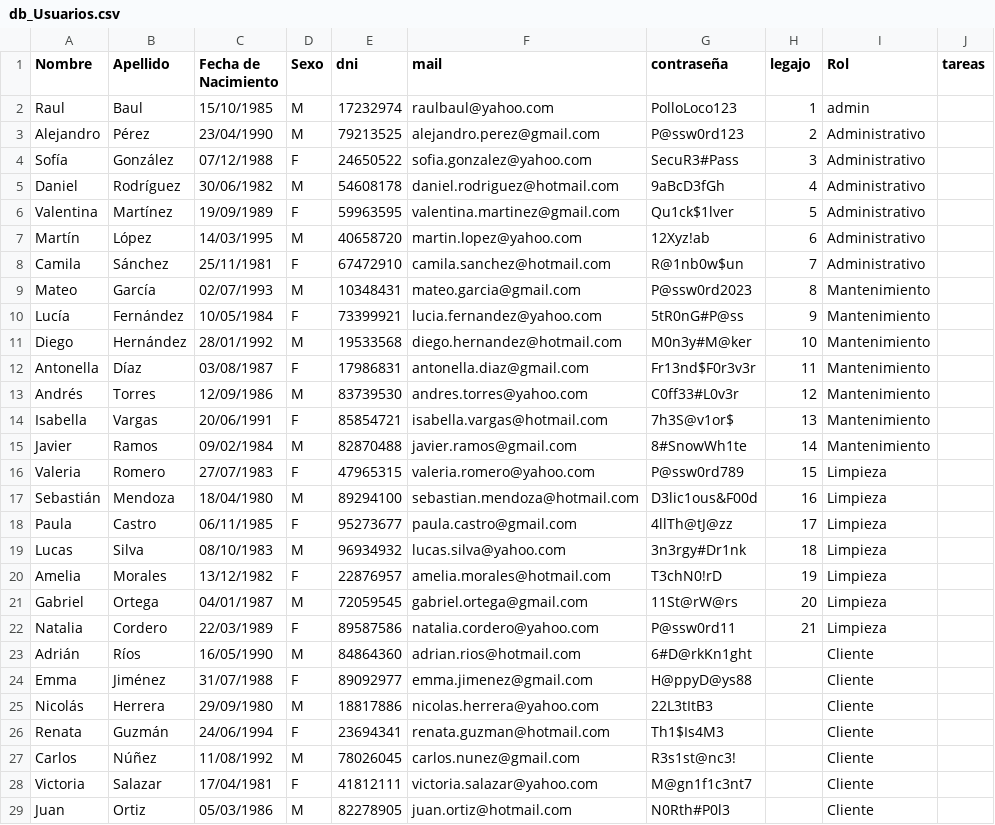
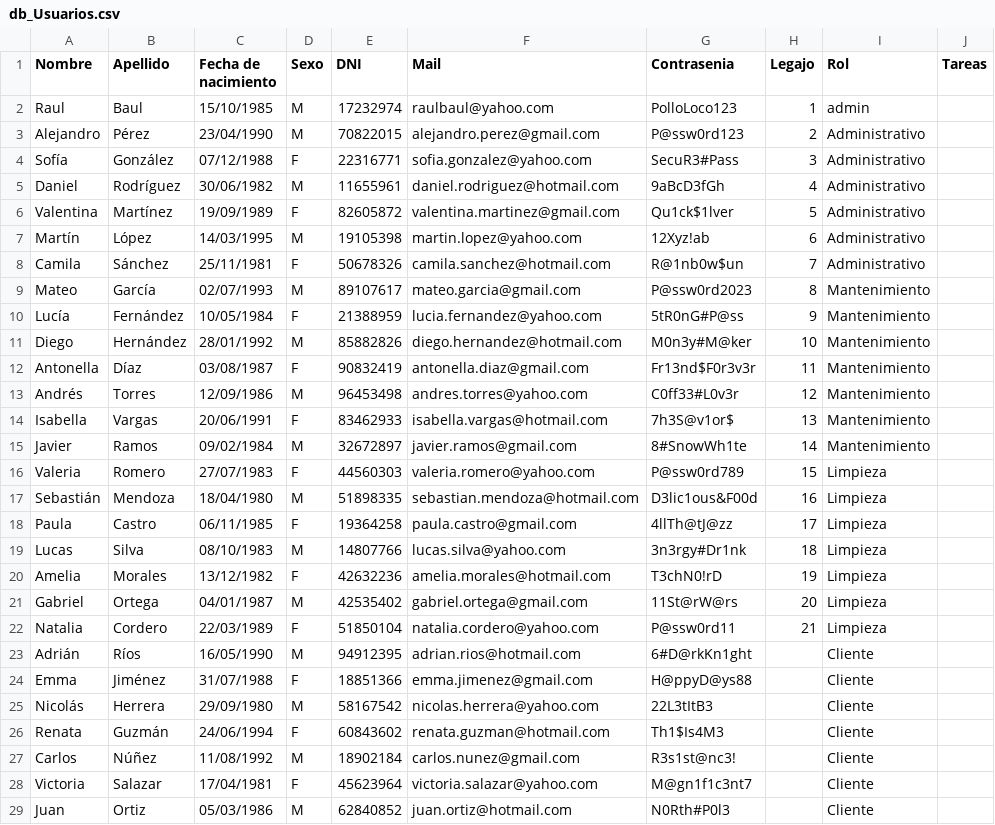
Before and after one commit to felipemerlo01/Tp_Estructura, a CSV file: Bases de datos/db_Usuarios.csv, drawn as a sheet; only a part is shown; the diff covers the shown part only.

```diff
--- a/Bases de datos/db_Usuarios.csv
+++ b/Bases de datos/db_Usuarios.csv
@@ -1 +1 @@
-Nombre,Apellido,Fecha de Nacimiento,Sexo,dni,mail,contraseña,legajo,Rol,tareas,
+Nombre,Apellido,Fecha de nacimiento,Sexo,DNI,Mail,Contrasenia,Legajo,Rol,Tareas
@@ -3,27 +3,27 @@ Raul,Baul,15/10/1985,M,17232974,raulbaul@yahoo.com,PolloLoco123,1,admin,,
-Alejandro,Pérez,23/04/1990,M,79213525,alejandro.perez@gmail.com,P@ssw0rd123,2,Administrativo,,
-Sofía,González,07/12/1988,F,24650522,sofia.gonzalez@yahoo.com,SecuR3#Pass,3,Administrativo,,
-Daniel,Rodríguez,30/06/1982,M,54608178,daniel.rodriguez@hotmail.com,9aBcD3fGh,4,Administrativo,,
-Valentina,Martínez,19/09/1989,F,59963595,valentina.martinez@gmail.com,Qu1ck$1lver,5,Administrativo,,
-Martín,López,14/03/1995,M,40658720,martin.lopez@yahoo.com,12Xyz!ab,6,Administrativo,,
-Camila,Sánchez,25/11/1981,F,67472910,camila.sanchez@hotmail.com,R@1nb0w$un,7,Administrativo,,
-Mateo,García,02/07/1993,M,10348431,mateo.garcia@gmail.com,P@ssw0rd2023,8,Mantenimiento,,
-Lucía,Fernández,10/05/1984,F,73399921,lucia.fernandez@yahoo.com,5tR0nG#P@ss,9,Mantenimiento,,
-Diego,Hernández,28/01/1992,M,19533568,diego.hernandez@hotmail.com,M0n3y#M@ker,10,Mantenimiento,,
-Antonella,Díaz,03/08/1987,F,17986831,antonella.diaz@gmail.com,Fr13nd$F0r3v3r,11,Mantenimiento,,
-Andrés,Torres,12/09/1986,M,83739530,andres.torres@yahoo.com,C0ff33#L0v3r,12,Mantenimiento,,
-Isabella,Vargas,20/06/1991,F,85854721,isabella.vargas@hotmail.com,7h3S@v1or$,13,Mantenimiento,,
-Javier,Ramos,09/02/1984,M,82870488,javier.ramos@gmail.com,8#SnowWh1te,14,Mantenimiento,,
-Valeria,Romero,27/07/1983,F,47965315,valeria.romero@yahoo.com,P@ssw0rd789,15,Limpieza,,
-Sebastián,Mendoza,18/04/1980,M,89294100,sebastian.mendoza@hotmail.com,D3lic1ous&F00d,16,Limpieza,,
-Paula,Castro,06/11/1985,F,95273677,paula.castro@gmail.com,4llTh@tJ@zz,17,Limpieza,,
-Lucas,Silva,08/10/1983,M,96934932,lucas.silva@yahoo.com,3n3rgy#Dr1nk,18,Limpieza,,
-Amelia,Morales,13/12/1982,F,22876957,amelia.morales@hotmail.com,T3chN0!rD,19,Limpieza,,
-Gabriel,Ortega,04/01/1987,M,72059545,gabriel.ortega@gmail.com,11St@rW@rs,20,Limpieza,,
-Natalia,Cordero,22/03/1989,F,89587586,natalia.cordero@yahoo.com,P@ssw0rd11,21,Limpieza,,
-Adrián,Ríos,16/05/1990,M,84864360,adrian.rios@hotmail.com,6#D@rkKn1ght,,Cliente,,
-Emma,Jiménez,31/07/1988,F,89092977,emma.jimenez@gmail.com,H@ppyD@ys88,,Cliente,,
-Nicolás,Herrera,29/09/1980,M,18817886,nicolas.herrera@yahoo.com,22L3tItB3,,Cliente,,
-Renata,Guzmán,24/06/1994,F,23694341,renata.guzman@hotmail.com,Th1$Is4M3,,Cliente,,
-Carlos,Núñez,11/08/1992,M,78026045,carlos.nunez@gmail.com,R3s1st@nc3!,,Cliente,,
-Victoria,Salazar,17/04/1981,F,41812111,victoria.salazar@yahoo.com,M@gn1f1c3nt7,,Cliente,,
-Juan,Ortiz,05/03/1986,M,82278905,juan.ortiz@hotmail.com,N0Rth#P0l3,,Cliente,,
+Alejandro,Pérez,23/04/1990,M,70822015,alejandro.perez@gmail.com,P@ssw0rd123,2,Administrativo,
+Sofía,González,07/12/1988,F,22316771,sofia.gonzalez@yahoo.com,SecuR3#Pass,3,Administrativo,
+Daniel,Rodríguez,30/06/1982,M,11655961,daniel.rodriguez@hotmail.com,9aBcD3fGh,4,Administrativo,
+Valentina,Martínez,19/09/1989,F,82605872,valentina.martinez@gmail.com,Qu1ck$1lver,5,Administrativo,
+Martín,López,14/03/1995,M,19105398,martin.lopez@yahoo.com,12Xyz!ab,6,Administrativo,
+Camila,Sánchez,25/11/1981,F,50678326,camila.sanchez@hotmail.com,R@1nb0w$un,7,Administrativo,
+Mateo,García,02/07/1993,M,89107617,mateo.garcia@gmail.com,P@ssw0rd2023,8,Mantenimiento,
+Lucía,Fernández,10/05/1984,F,21388959,lucia.fernandez@yahoo.com,5tR0nG#P@ss,9,Mantenimiento,
+Diego,Hernández,28/01/1992,M,85882826,diego.hernandez@hotmail.com,M0n3y#M@ker,10,Mantenimiento,
+Antonella,Díaz,03/08/1987,F,90832419,antonella.diaz@gmail.com,Fr13nd$F0r3v3r,11,Mantenimiento,
+Andrés,Torres,12/09/1986,M,96453498,andres.torres@yahoo.com,C0ff33#L0v3r,12,Mantenimiento,
+Isabella,Vargas,20/06/1991,F,83462933,isabella.vargas@hotmail.com,7h3S@v1or$,13,Mantenimiento,
+Javier,Ramos,09/02/1984,M,32672897,javier.ramos@gmail.com,8#SnowWh1te,14,Mantenimiento,
+Valeria,Romero,27/07/1983,F,44560303,valeria.romero@yahoo.com,P@ssw0rd789,15,Limpieza,
+Sebastián,Mendoza,18/04/1980,M,51898335,sebastian.mendoza@hotmail.com,D3lic1ous&F00d,16,Limpieza,
+Paula,Castro,06/11/1985,F,19364258,paula.castro@gmail.com,4llTh@tJ@zz,17,Limpieza,
+Lucas,Silva,08/10/1983,M,14807766,lucas.silva@yahoo.com,3n3rgy#Dr1nk,18,Limpieza,
+Amelia,Morales,13/12/1982,F,42632236,amelia.morales@hotmail.com,T3chN0!rD,19,Limpieza,
+Gabriel,Ortega,04/01/1987,M,42535402,gabriel.ortega@gmail.com,11St@rW@rs,20,Limpieza,
+Natalia,Cordero,22/03/1989,F,51850104,natalia.cordero@yahoo.com,P@ssw0rd11,21,Limpieza,
+Adrián,Ríos,16/05/1990,M,94912395,adrian.rios@hotmail.com,6#D@rkKn1ght,,Cliente,
+Emma,Jiménez,31/07/1988,F,18851366,emma.jimenez@gmail.com,H@ppyD@ys88,,Cliente,
+Nicolás,Herrera,29/09/1980,M,58167542,nicolas.herrera@yahoo.com,22L3tItB3,,Cliente,
+Renata,Guzmán,24/06/1994,F,60843602,renata.guzman@hotmail.com,Th1$Is4M3,,Cliente,
+Carlos,Núñez,11/08/1992,M,18902184,carlos.nunez@gmail.com,R3s1st@nc3!,,Cliente,
+Victoria,Salazar,17/04/1981,F,45623964,victoria.salazar@yahoo.com,M@gn1f1c3nt7,,Cliente,
+Juan,Ortiz,05/03/1986,M,62840852,juan.ortiz@hotmail.com,N0Rth#P0l3,,Cliente,
```
Also changed, not shown: 22 edited cells elsewhere in this file, Bases de datos/db_Habitaciones.csv, Bases de datos/db_Reservas.csv, 11 other files.
